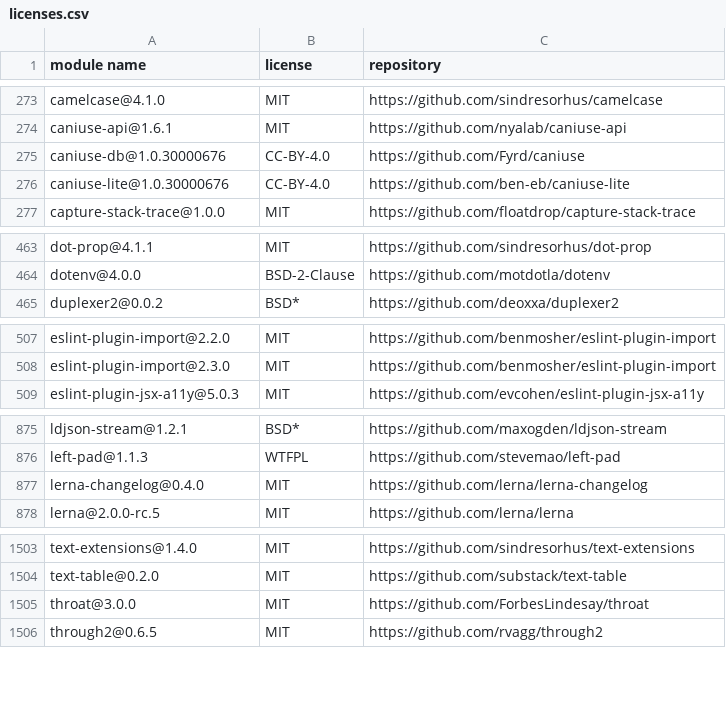
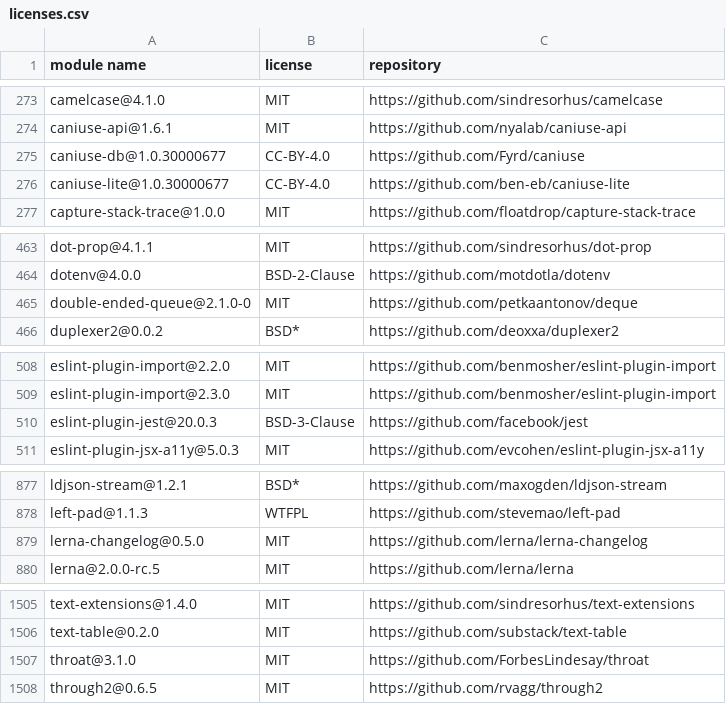
Before and after one commit to MCS-Lite/mcs-lite, a CSV file: docs/licenses.csv, drawn as a sheet; only a part is shown, gaps mark what is left out.

Commit message:
feat(eslint): introduce eslint-plugin-jest [BREAKING] (#339)
* feat(eslint): introduce eslint-plugin-jest [BREAKING]

* update

```diff
--- a/docs/licenses.csv
+++ b/docs/licenses.csv
@@ -274,4 +274,4 @@
 "caniuse-api@1.6.1","MIT","https://github.com/nyalab/caniuse-api"
-"caniuse-db@1.0.30000676","CC-BY-4.0","https://github.com/Fyrd/caniuse"
-"caniuse-lite@1.0.30000676","CC-BY-4.0","https://github.com/ben-eb/caniuse-lite"
+"caniuse-db@1.0.30000677","CC-BY-4.0","https://github.com/Fyrd/caniuse"
+"caniuse-lite@1.0.30000677","CC-BY-4.0","https://github.com/ben-eb/caniuse-lite"
 "capture-stack-trace@1.0.0","MIT","https://github.com/floatdrop/capture-stack-trace"
@@ -464,2 +464,3 @@
 "dotenv@4.0.0","BSD-2-Clause","https://github.com/motdotla/dotenv"
+"double-ended-queue@2.1.0-0","MIT","https://github.com/petkaantonov/deque"
 "duplexer2@0.0.2","BSD*","https://github.com/deoxxa/duplexer2"
@@ -508,2 +509,3 @@
 "eslint-plugin-import@2.3.0","MIT","https://github.com/benmosher/eslint-plugin-import"
+"eslint-plugin-jest@20.0.3","BSD-3-Clause","https://github.com/facebook/jest"
 "eslint-plugin-jsx-a11y@5.0.3","MIT","https://github.com/evcohen/eslint-plugin-jsx-a11y"
@@ -876,3 +878,3 @@
 "left-pad@1.1.3","WTFPL","https://github.com/stevemao/left-pad"
-"lerna-changelog@0.4.0","MIT","https://github.com/lerna/lerna-changelog"
+"lerna-changelog@0.5.0","MIT","https://github.com/lerna/lerna-changelog"
 "lerna@2.0.0-rc.5","MIT","https://github.com/lerna/lerna"
@@ -1504,3 +1506,3 @@
 "text-table@0.2.0","MIT","https://github.com/substack/text-table"
-"throat@3.0.0","MIT","https://github.com/ForbesLindesay/throat"
+"throat@3.1.0","MIT","https://github.com/ForbesLindesay/throat"
 "through2@0.6.5","MIT","https://github.com/rvagg/through2"
```
Also changed, not shown: 17 other files.
